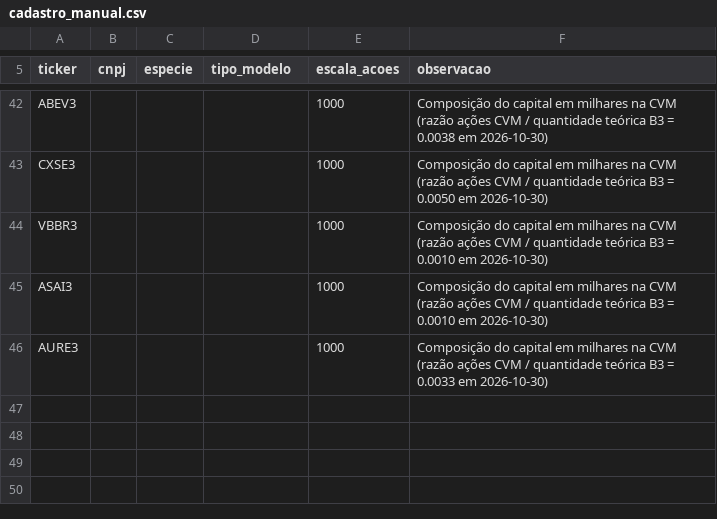
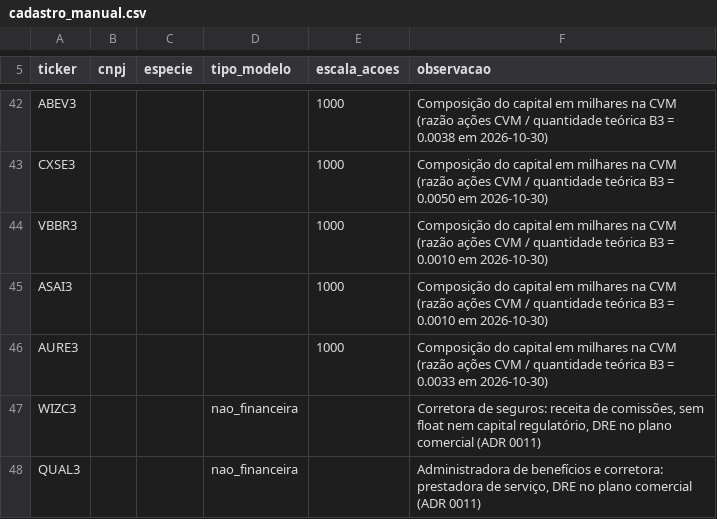
Before and after one commit to luiz2801/lastro, a CSV file: config/cadastro_manual.csv, drawn as a sheet; only a part is shown, gaps mark what is left out.

```diff
--- a/config/cadastro_manual.csv
+++ b/config/cadastro_manual.csv
@@ -46 +46,3 @@ ASAI3;;;;1000;Composição do capital em milhares na CVM (razão ações CVM / q
 AURE3;;;;1000;Composição do capital em milhares na CVM (razão ações CVM / quantidade teórica B3 = 0.0033 em 2026-10-30)
+WIZC3;;;nao_financeira;;Corretora de seguros: receita de comissões, sem float nem capital regulatório, DRE no plano comercial (ADR 0011)
+QUAL3;;;nao_financeira;;Administradora de benefícios e corretora: prestadora de serviço, DRE no plano comercial (ADR 0011)
```
Also changed, not shown: 14 other files.
